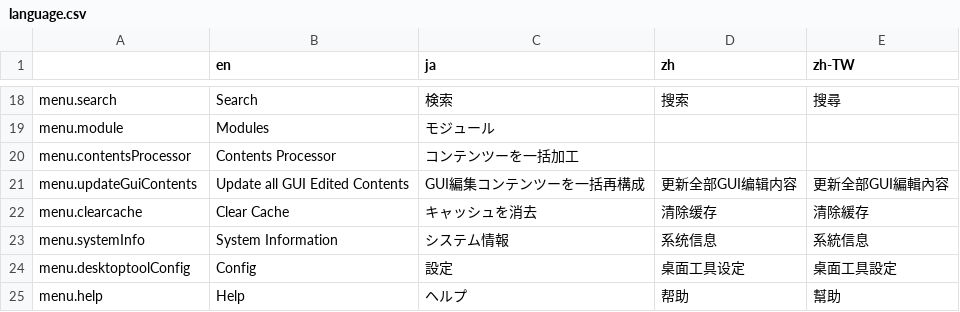
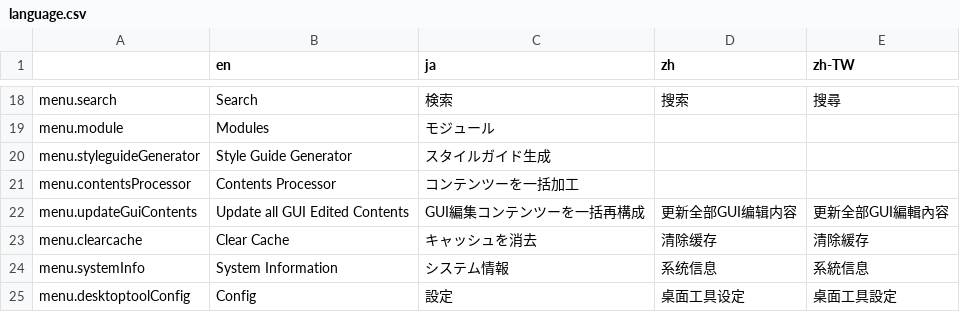
Before and after one commit to pickles2/pickles2desktoptool, a CSV file: app/common/language/language.csv, drawn as a sheet; only a part is shown, gaps mark what is left out; the shorter side is filled out with more unchanged rows; the diff names each change by its address in the sheet, - before the commit and + after, or states it on an @@ line.

Commit message:
スタイルガイド生成 機能追加
- (実装途中)

```diff
--- a/app/common/language/language.csv
+++ b/app/common/language/language.csv
+row 20: menu.styleguideGenerator | Style Guide Generator | スタイルガイド生成
```
Also changed, not shown: 7 other files.
